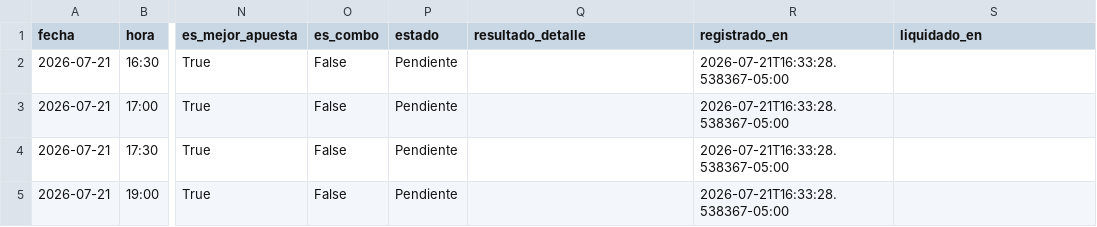
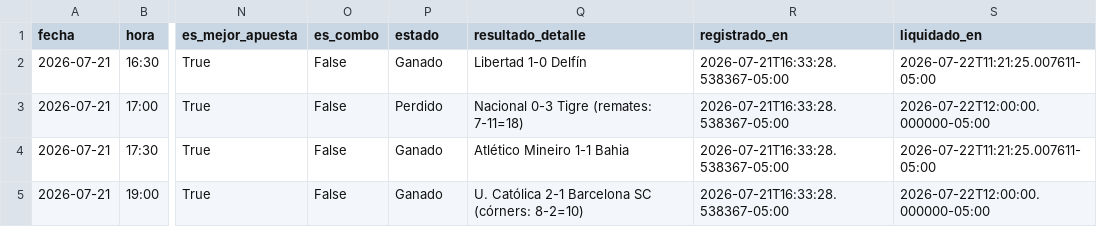
Before and after one commit to Sportpicks/SportPicks-Ligas, a CSV file: Data/historial_picks.csv, drawn as a sheet; only a part is shown, gaps mark what is left out; the diff covers the shown part only; the diff names each change by its address in the sheet, - before the commit and + after, or states it on an @@ line.

Commit message:
fix: liquidar manualmente tiros/córners del 21 jul (fase 2 de stats aún no automatizada)

```diff
--- a/Data/historial_picks.csv
+++ b/Data/historial_picks.csv
-P2 (estado): Pendiente
+P2 (estado): Ganado
-Q2 (resultado_detalle): (empty)
+Q2 (resultado_detalle): Libertad 1-0 Delfín
-S2 (liquidado_en): (empty)
+S2 (liquidado_en): 2026-07-22T11:21:25.007611-05:00
-P3 (estado): Pendiente
+P3 (estado): Perdido
-Q3 (resultado_detalle): (empty)
+Q3 (resultado_detalle): Nacional 0-3 Tigre (remates: 7-11=18)
-S3 (liquidado_en): (empty)
+S3 (liquidado_en): 2026-07-22T12:00:00.000000-05:00
-P4:P5 (estado): Pendiente
+P4:P5 (estado): Ganado
-Q4 (resultado_detalle): (empty)
+Q4 (resultado_detalle): Atlético Mineiro 1-1 Bahia
-S4 (liquidado_en): (empty)
+S4 (liquidado_en): 2026-07-22T11:21:25.007611-05:00
-Q5 (resultado_detalle): (empty)
+Q5 (resultado_detalle): U. Católica 2-1 Barcelona SC (córners: 8-2=10)
-S5 (liquidado_en): (empty)
+S5 (liquidado_en): 2026-07-22T12:00:00.000000-05:00
```
Also changed, not shown: 4 added rows and 13 edited cells elsewhere in this file.
